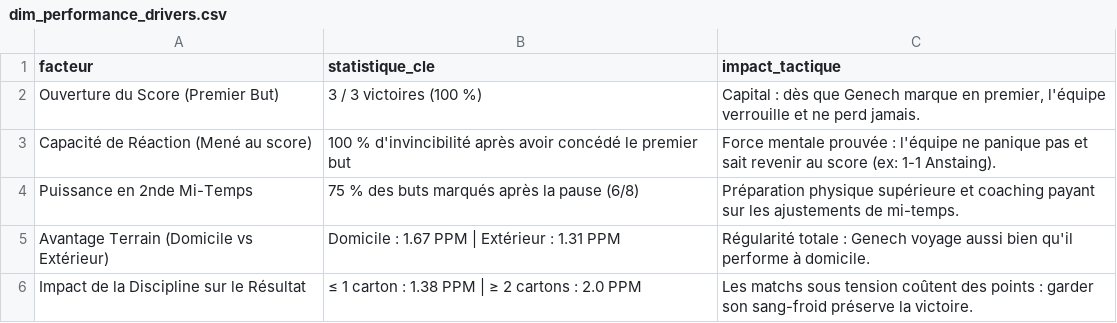
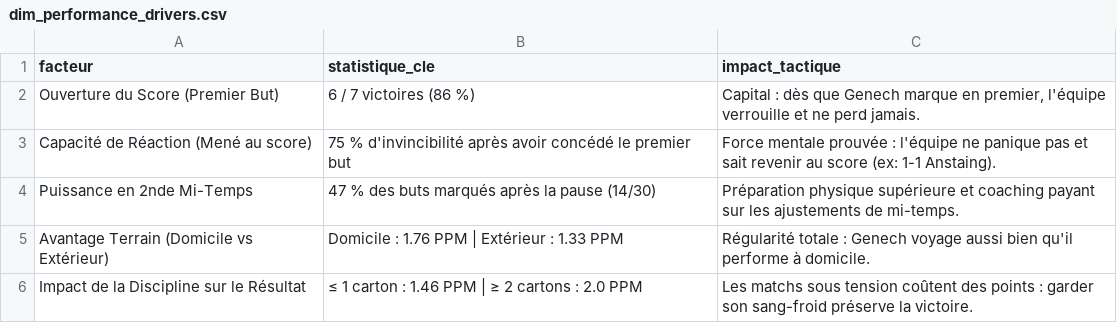
Before and after one commit to nino-frc/es-genech-data-performance, a CSV file: exports_powerbi/dim_performance_drivers.csv, drawn as a sheet.

```diff
--- a/exports_powerbi/dim_performance_drivers.csv
+++ b/exports_powerbi/dim_performance_drivers.csv
@@ -1,6 +1,6 @@
 facteur,statistique_cle,impact_tactique
-Ouverture du Score (Premier But),3 / 3 victoires (100 %),"Capital : dès que Genech marque en premier, l'équipe verrouille et ne perd jamais."
-Capacité de Réaction (Mené au score),100 % d'invincibilité après avoir concédé le premier but,Force mentale prouvée : l'équipe ne panique pas et sait revenir au score (ex: 1-1 Anstaing).
-Puissance en 2nde Mi-Temps,75 % des buts marqués après la pause (6/8),Préparation physique supérieure et coaching payant sur les ajustements de mi-temps.
-Avantage Terrain (Domicile vs Extérieur),Domicile : 1.67 PPM | Extérieur : 1.31 PPM,Régularité totale : Genech voyage aussi bien qu'il performe à domicile.
-Impact de la Discipline sur le Résultat,≤ 1 carton : 1.38 PPM | ≥ 2 cartons : 2.0 PPM,Les matchs sous tension coûtent des points : garder son sang-froid préserve la victoire.
+Ouverture du Score (Premier But),6 / 7 victoires (86 %),"Capital : dès que Genech marque en premier, l'équipe verrouille et ne perd jamais."
+Capacité de Réaction (Mené au score),75 % d'invincibilité après avoir concédé le premier but,Force mentale prouvée : l'équipe ne panique pas et sait revenir au score (ex: 1-1 Anstaing).
+Puissance en 2nde Mi-Temps,47 % des buts marqués après la pause (14/30),Préparation physique supérieure et coaching payant sur les ajustements de mi-temps.
+Avantage Terrain (Domicile vs Extérieur),Domicile : 1.76 PPM | Extérieur : 1.33 PPM,Régularité totale : Genech voyage aussi bien qu'il performe à domicile.
+Impact de la Discipline sur le Résultat,≤ 1 carton : 1.46 PPM | ≥ 2 cartons : 2.0 PPM,Les matchs sous tension coûtent des points : garder son sang-froid préserve la victoire.
```
Also changed, not shown: briefings_coach/dim_executive_kpis.csv, exports_powerbi/dim_matchs.csv, 16 other files.
